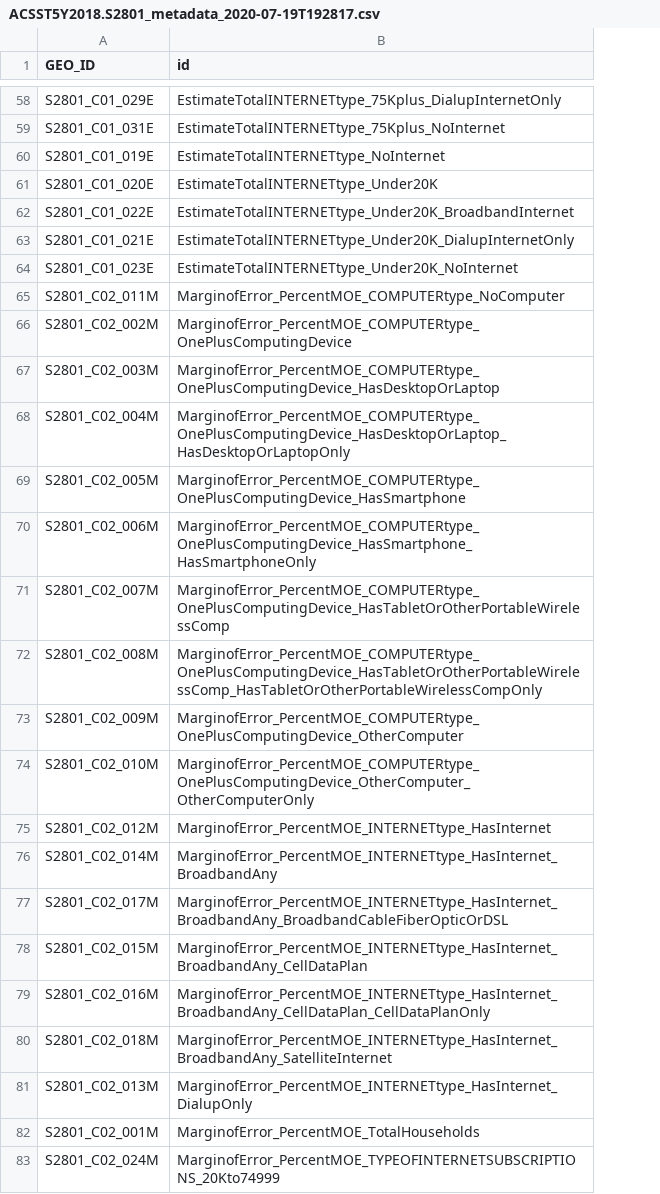
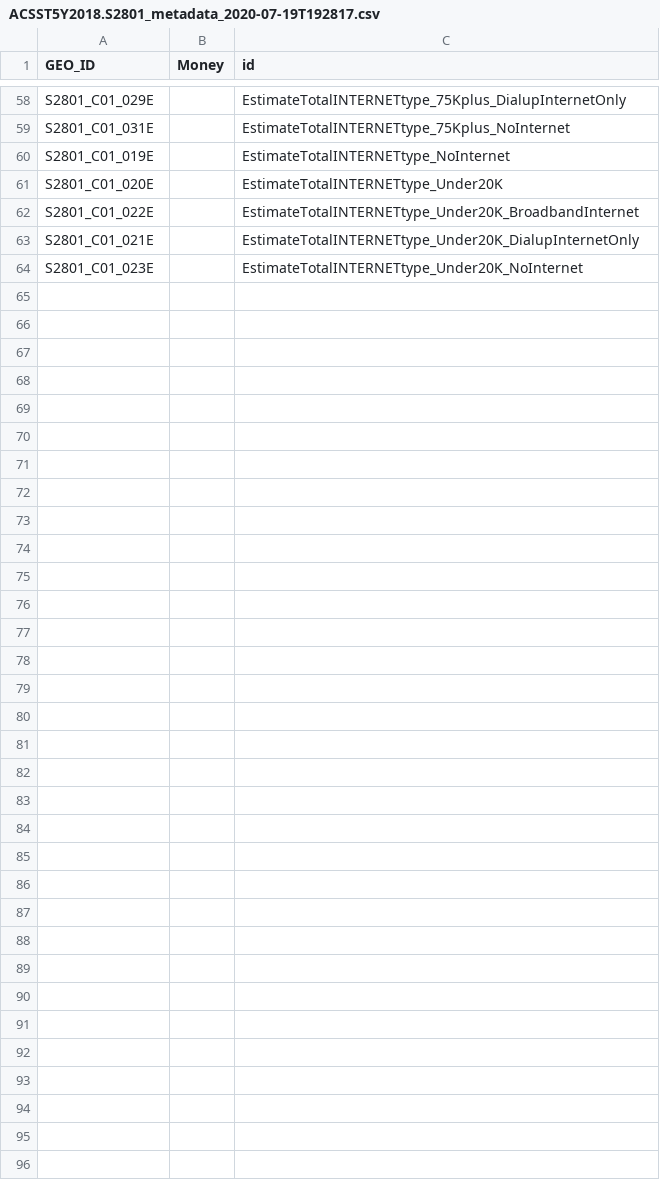
Before and after one commit to lnicholsonmesm/badass-lady-gang, a CSV file: Workspaces/Laura/partialdata/ACSST5Y2018.S2801_metadata_2020-07-19T192817.csv, drawn as a sheet; only a part is shown, gaps mark what is left out; removed rows and columns are numbered as before the commit, all else as after; the diff covers the shown part only; the diff names each change by its address in the sheet, - before the commit and + after, or states it on an @@ line.

Commit message:
stages commit

```diff
--- a/Workspaces/Laura/partialdata/ACSST5Y2018.S2801_metadata_2020-07-19T192817.csv
+++ b/Workspaces/Laura/partialdata/ACSST5Y2018.S2801_metadata_2020-07-19T192817.csv
+column B (Money), empty
-row 65: S2801_C02_011M | MarginofError_PercentMOE_COMPUTERtype_NoComputer
-row 66: S2801_C02_002M | MarginofError_PercentMOE_COMPUTERtype_OnePlusComputingDevice
-row 67: S2801_C02_003M | MarginofError_PercentMOE_COMPUTERtype_OnePlusComputingDevice_HasDesktopOrLaptop
-row 68: S2801_C02_004M | MarginofError_PercentMOE_COMPUTERtype_OnePlusComputingDevice_HasDesktopOrLaptop_HasDesktopOrLaptopOnly
-row 69: S2801_C02_005M | MarginofError_PercentMOE_COMPUTERtype_OnePlusComputingDevice_HasSmartphone
-row 70: S2801_C02_006M | MarginofError_PercentMOE_COMPUTERtype_OnePlusComputingDevice_HasSmartphone_HasSmartphoneOnly
-row 71: S2801_C02_007M | MarginofError_PercentMOE_COMPUTERtype_OnePlusComputingDevice_HasTabletOrOtherPortableWirelessComp
-row 72: S2801_C02_008M | MarginofError_PercentMOE_COMPUTERtype_OnePlusComputingDevice_HasTabletOrOtherPortableWirelessComp_HasTabletOrOtherPortableWirelessCompOnly
-row 73: S2801_C02_009M | MarginofError_PercentMOE_COMPUTERtype_OnePlusComputingDevice_OtherComputer
-row 74: S2801_C02_010M | MarginofError_PercentMOE_COMPUTERtype_OnePlusComputingDevice_OtherComputer_OtherComputerOnly
-row 75: S2801_C02_012M | MarginofError_PercentMOE_INTERNETtype_HasInternet
-row 76: S2801_C02_014M | MarginofError_PercentMOE_INTERNETtype_HasInternet_BroadbandAny
-row 77: S2801_C02_017M | MarginofError_PercentMOE_INTERNETtype_HasInternet_BroadbandAny_BroadbandCableFiberOpticOrDSL
-row 78: S2801_C02_015M | MarginofError_PercentMOE_INTERNETtype_HasInternet_BroadbandAny_CellDataPlan
-row 79: S2801_C02_016M | MarginofError_PercentMOE_INTERNETtype_HasInternet_BroadbandAny_CellDataPlan_CellDataPlanOnly
-row 80: S2801_C02_018M | MarginofError_PercentMOE_INTERNETtype_HasInternet_BroadbandAny_SatelliteInternet
-row 81: S2801_C02_013M | MarginofError_PercentMOE_INTERNETtype_HasInternet_DialupOnly
-row 82: S2801_C02_001M | MarginofError_PercentMOE_TotalHouseholds
-row 83: S2801_C02_024M | MarginofError_PercentMOE_TYPEOFINTERNETSUBSCRIPTIONS_20Kto74999
```
Also changed, not shown: 43 removed rows elsewhere in this file.
